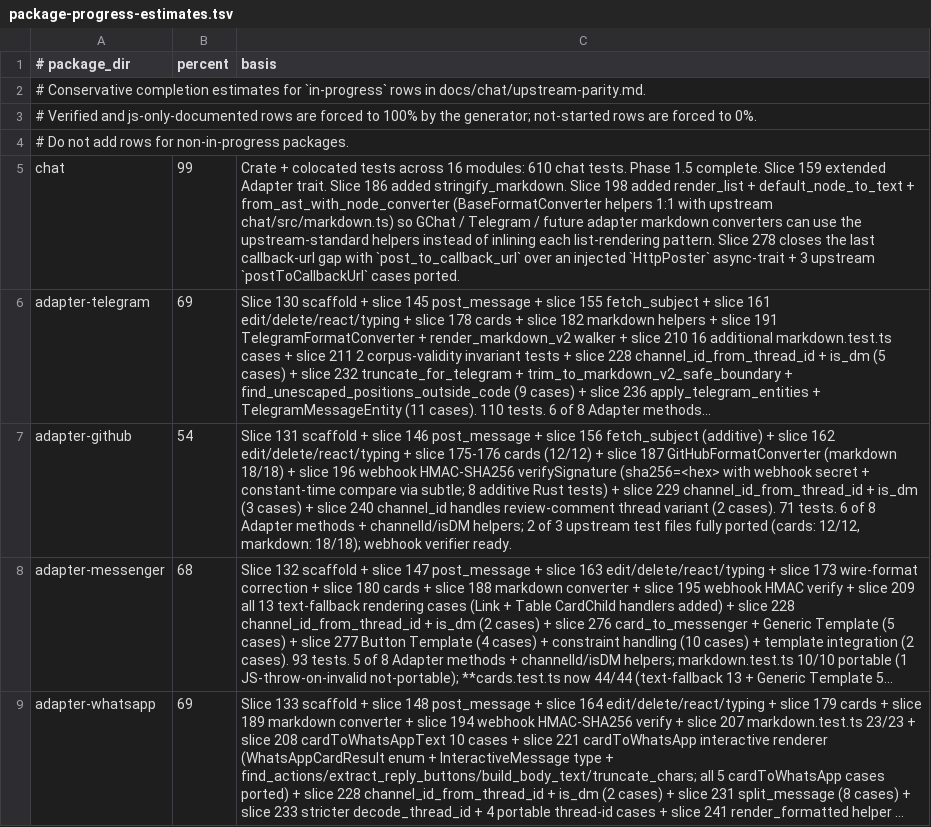
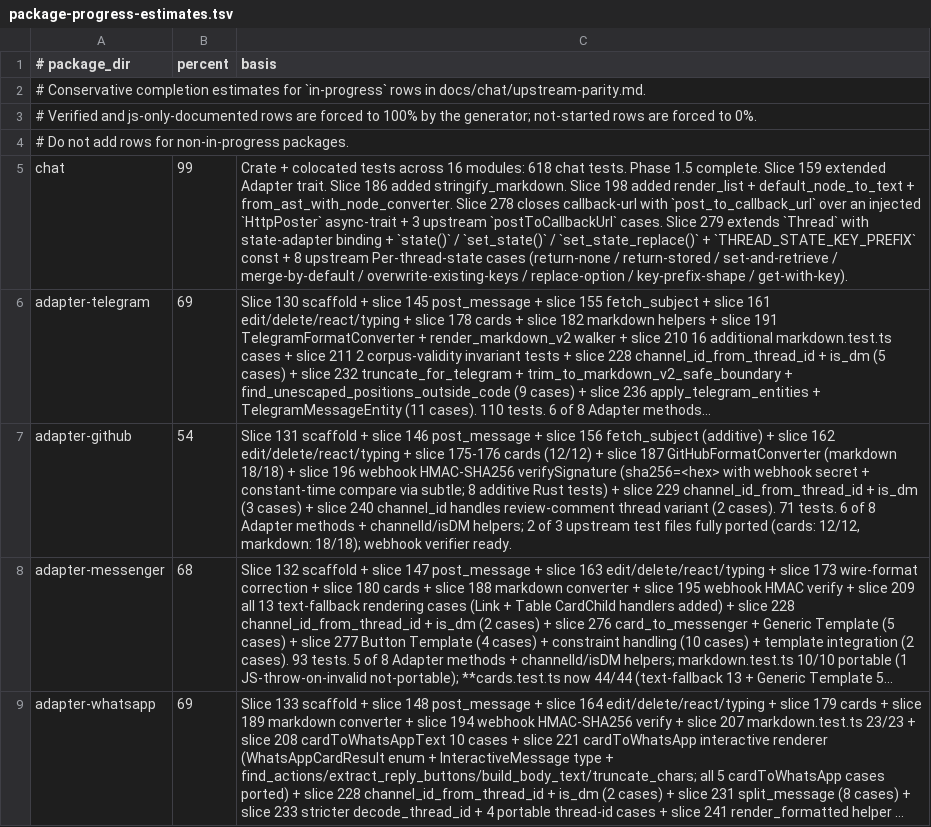
Before and after one commit to andymac4182/ai-sdk-rust, a TSV file: docs/chat/package-progress-estimates.tsv, drawn as a sheet; only a part is shown; long unchanged cells end in …; the diff names each change by its address in the sheet, - before the commit and + after, or states it on an @@ line.

Commit message:
Slice 279: Thread Per-thread state - state/set_state/set_state_replace + 8 upstream cases

```diff
--- a/docs/chat/package-progress-estimates.tsv
+++ b/docs/chat/package-progress-estimates.tsv
-C5 (basis): …16 modules: 610 chat tests. Phase 1.5 complete. Slice 159 extended Adapter trait. Slice 186 added stringify_markdown. Slice 198 added render_list + default_node_to_text + from_ast_with_node_converter (BaseFormatConverter helpers 1:1 with upstream chat/src/markdown.ts) so GChat / Telegram / future adapter markdown converters can use the upstream-standard helpers instead of inlining each list-rendering pattern. Slice 278 closes the last callback-url gap with `post_to_callback_url` over an injected `HttpPoster` async-trait + 3 upstream `postToCallbackUrl` cases ported.
+C5 (basis): …16 modules: 618 chat tests. Phase 1.5 complete. Slice 159 extended Adapter trait. Slice 186 added stringify_markdown. Slice 198 added render_list + default_node_to_text + from_ast_with_node_converter. Slice 278 closes callback-url with `post_to_callback_url` over an injected `HttpPoster` async-trait + 3 upstream `postToCallbackUrl` cases. Slice 279 extends `Thread` with state-adapter binding + `state()` / `set_state()` / `set_state_replace()` + `THREAD_STATE_KEY_PREFIX` const + 8 upstream Per-thread-state cases (return-none / return-stored / set-and-retrieve / merge-by-default / overwrite-existing-keys / replace-option / key-prefix-shape / get-with-key).
```
Also changed, not shown: 3 other files.
